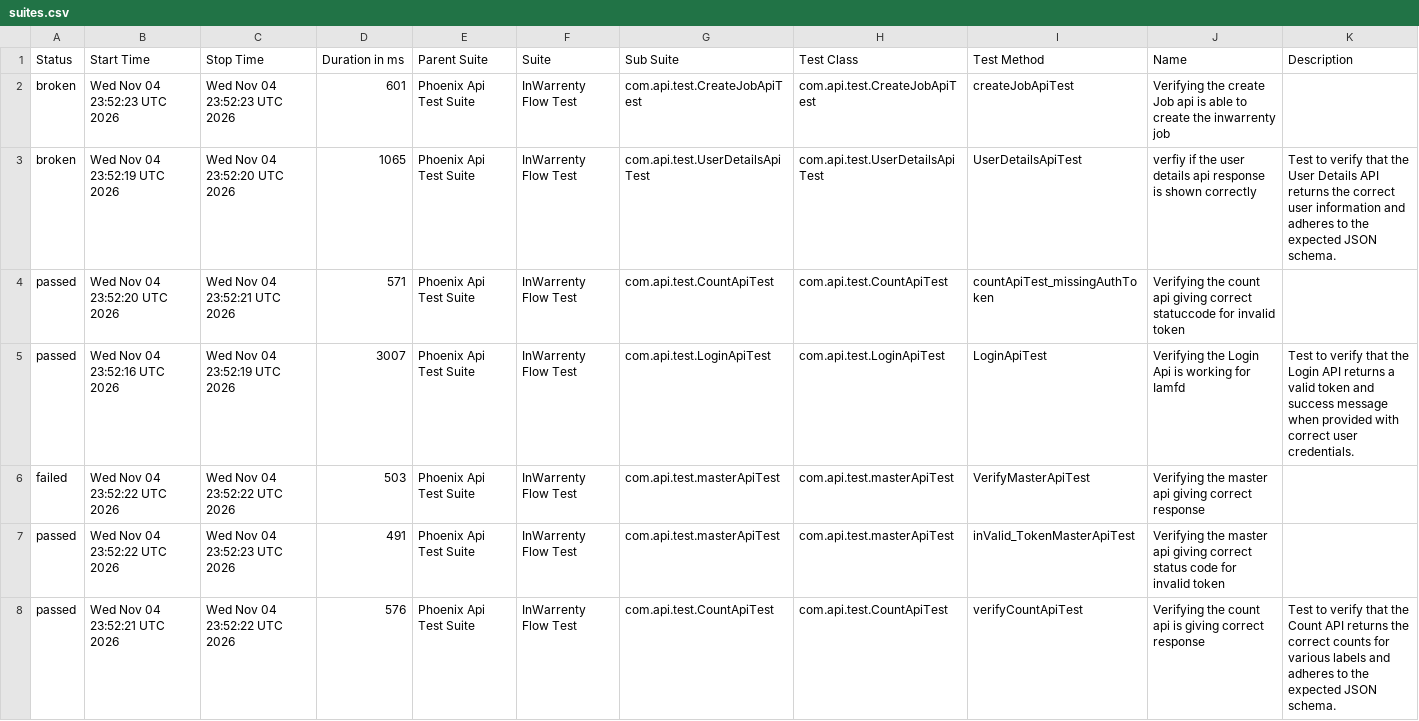
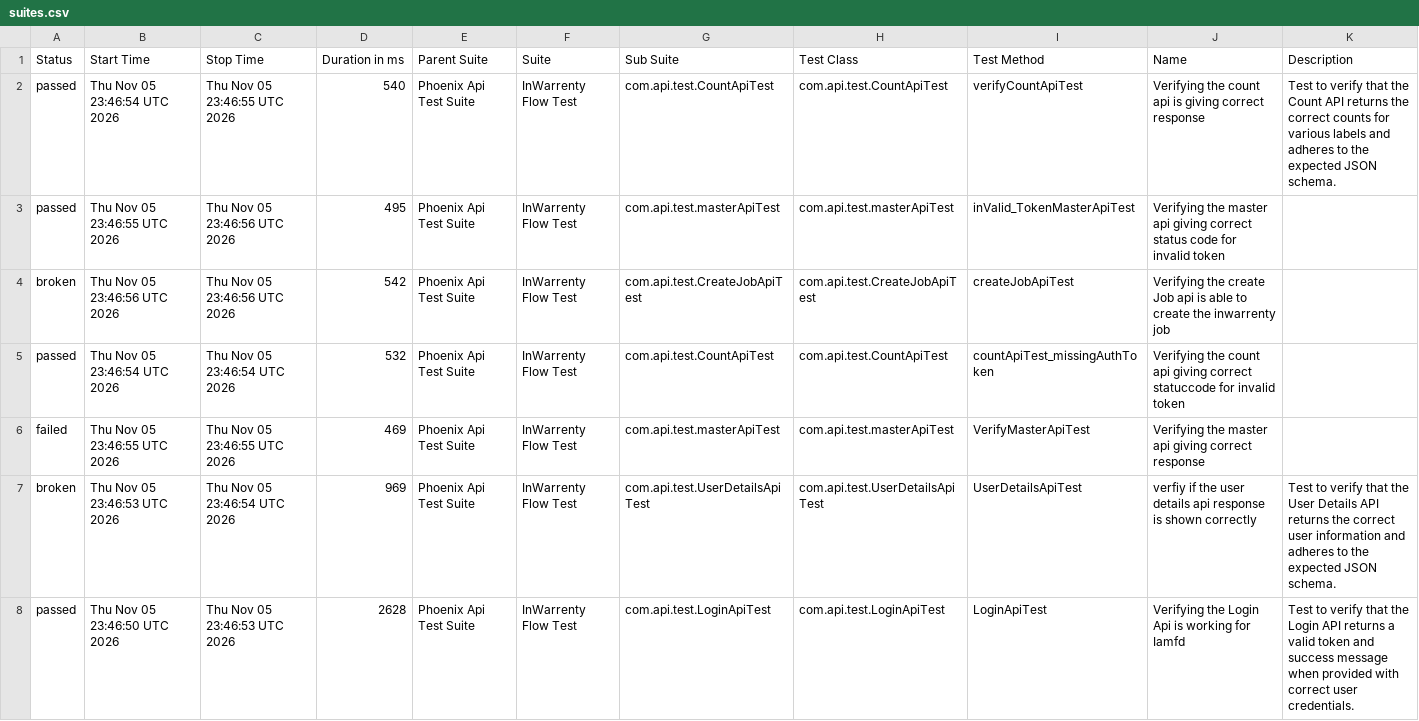
Before and after one commit to ganeshbs98/UI_APIFrameWork, a CSV file: data/suites.csv, drawn as a sheet.

```diff
--- a/data/suites.csv
+++ b/data/suites.csv
@@ -1,8 +1,8 @@
 "Status","Start Time","Stop Time","Duration in ms","Parent Suite","Suite","Sub Suite","Test Class","Test Method","Name","Description"
-"broken","Wed Nov 04 23:52:23 UTC 2026","Wed Nov 04 23:52:23 UTC 2026","601","Phoenix Api Test Suite","InWarrenty Flow Test","com.api.test.CreateJobApiTest","com.api.test.CreateJobApiTest","createJobApiTest","Verifying the create Job api is able to create the inwarrenty job",""
-"broken","Wed Nov 04 23:52:19 UTC 2026","Wed Nov 04 23:52:20 UTC 2026","1065","Phoenix Api Test Suite","InWarrenty Flow Test","com.api.test.UserDetailsApiTest","com.api.test.UserDetailsApiTest","UserDetailsApiTest","verfiy if the user details api response is  shown correctly","Test to verify that the User Details API returns the correct user information and adheres to the expected JSON schema."
-"passed","Wed Nov 04 23:52:20 UTC 2026","Wed Nov 04 23:52:21 UTC 2026","571","Phoenix Api Test Suite","InWarrenty Flow Test","com.api.test.CountApiTest","com.api.test.CountApiTest","countApiTest_missingAuthToken","Verifying the count api giving correct statuccode for invalid token",""
-"passed","Wed Nov 04 23:52:16 UTC 2026","Wed Nov 04 23:52:19 UTC 2026","3007","Phoenix Api Test Suite","InWarrenty Flow Test","com.api.test.LoginApiTest","com.api.test.LoginApiTest","LoginApiTest","Verifying the Login Api is working for Iamfd","Test to verify that the Login API returns a valid token and success message when provided with correct user credentials."
-"failed","Wed Nov 04 23:52:22 UTC 2026","Wed Nov 04 23:52:22 UTC 2026","503","Phoenix Api Test Suite","InWarrenty Flow Test","com.api.test.masterApiTest","com.api.test.masterApiTest","VerifyMasterApiTest","Verifying the master api giving correct response",""
-"passed","Wed Nov 04 23:52:22 UTC 2026","Wed Nov 04 23:52:23 UTC 2026","491","Phoenix Api Test Suite","InWarrenty Flow Test","com.api.test.masterApiTest","com.api.test.masterApiTest","inValid_TokenMasterApiTest","Verifying the master api giving correct status code for invalid token",""
-"passed","Wed Nov 04 23:52:21 UTC 2026","Wed Nov 04 23:52:22 UTC 2026","576","Phoenix Api Test Suite","InWarrenty Flow Test","com.api.test.CountApiTest","com.api.test.CountApiTest","verifyCountApiTest","Verifying the count api  is giving correct response","Test to verify that the Count API returns the correct counts for various labels and adheres to the expected JSON schema."
+"passed","Thu Nov 05 23:46:54 UTC 2026","Thu Nov 05 23:46:55 UTC 2026","540","Phoenix Api Test Suite","InWarrenty Flow Test","com.api.test.CountApiTest","com.api.test.CountApiTest","verifyCountApiTest","Verifying the count api  is giving correct response","Test to verify that the Count API returns the correct counts for various labels and adheres to the expected JSON schema."
+"passed","Thu Nov 05 23:46:55 UTC 2026","Thu Nov 05 23:46:56 UTC 2026","495","Phoenix Api Test Suite","InWarrenty Flow Test","com.api.test.masterApiTest","com.api.test.masterApiTest","inValid_TokenMasterApiTest","Verifying the master api giving correct status code for invalid token",""
+"broken","Thu Nov 05 23:46:56 UTC 2026","Thu Nov 05 23:46:56 UTC 2026","542","Phoenix Api Test Suite","InWarrenty Flow Test","com.api.test.CreateJobApiTest","com.api.test.CreateJobApiTest","createJobApiTest","Verifying the create Job api is able to create the inwarrenty job",""
+"passed","Thu Nov 05 23:46:54 UTC 2026","Thu Nov 05 23:46:54 UTC 2026","532","Phoenix Api Test Suite","InWarrenty Flow Test","com.api.test.CountApiTest","com.api.test.CountApiTest","countApiTest_missingAuthToken","Verifying the count api giving correct statuccode for invalid token",""
+"failed","Thu Nov 05 23:46:55 UTC 2026","Thu Nov 05 23:46:55 UTC 2026","469","Phoenix Api Test Suite","InWarrenty Flow Test","com.api.test.masterApiTest","com.api.test.masterApiTest","VerifyMasterApiTest","Verifying the master api giving correct response",""
+"broken","Thu Nov 05 23:46:53 UTC 2026","Thu Nov 05 23:46:54 UTC 2026","969","Phoenix Api Test Suite","InWarrenty Flow Test","com.api.test.UserDetailsApiTest","com.api.test.UserDetailsApiTest","UserDetailsApiTest","verfiy if the user details api response is  shown correctly","Test to verify that the User Details API returns the correct user information and adheres to the expected JSON schema."
+"passed","Thu Nov 05 23:46:50 UTC 2026","Thu Nov 05 23:46:53 UTC 2026","2628","Phoenix Api Test Suite","InWarrenty Flow Test","com.api.test.LoginApiTest","com.api.test.LoginApiTest","LoginApiTest","Verifying the Login Api is working for Iamfd","Test to verify that the Login API returns a valid token and success message when provided with correct user credentials."
```
Also changed, not shown: data/behaviors.csv, 48 other files.
